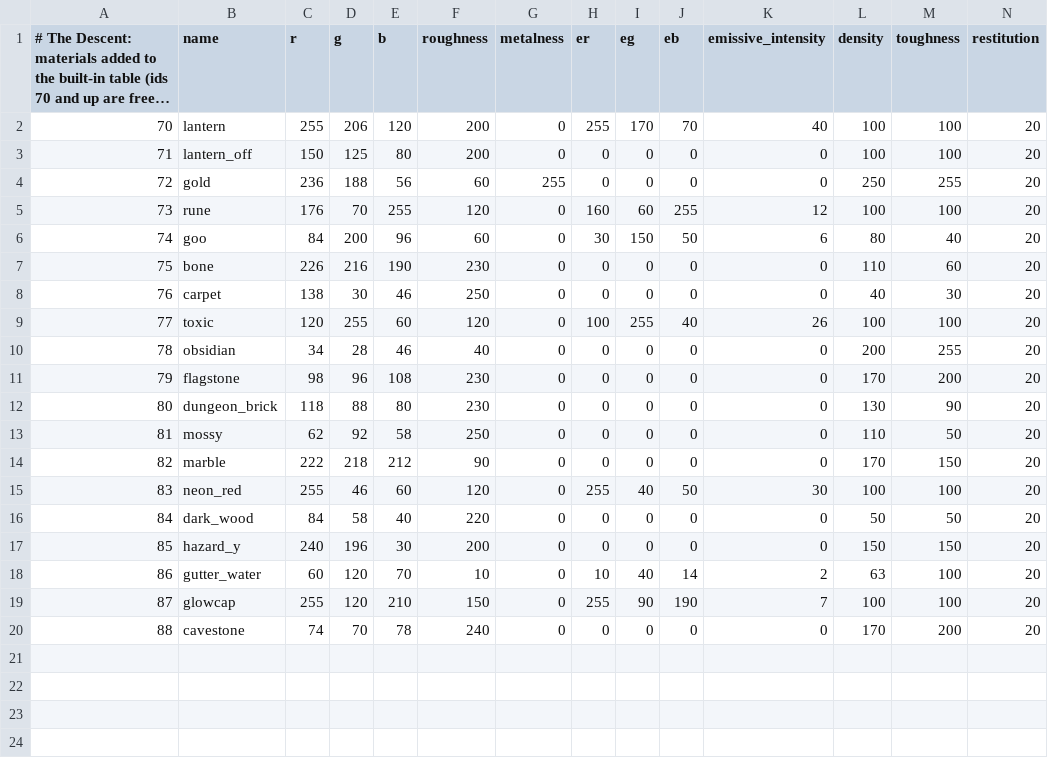
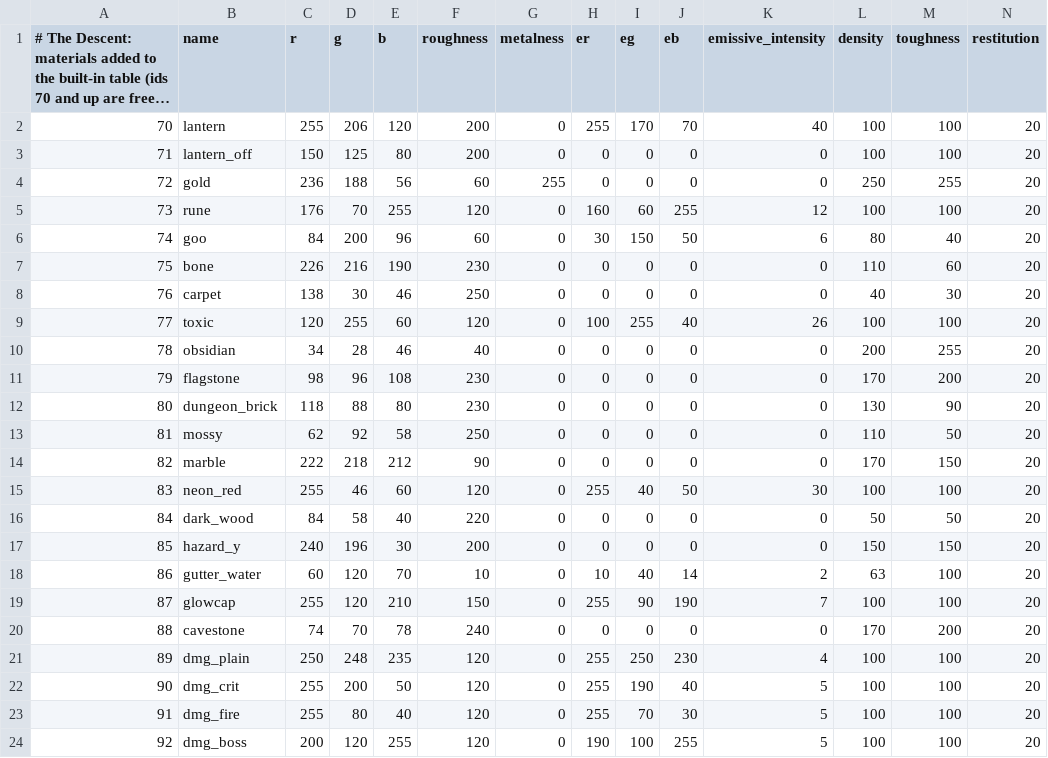
Before and after one commit to Xaven89/dungeon-crawler, a CSV file: projects/dungeon_crawler/materials.csv, drawn as a sheet; only a part is shown; long unchanged cells end in …; rows hold the shown columns only; the diff names each change by its address in the sheet, - before the commit and + after, or states it on an @@ line.

```diff
--- a/projects/dungeon_crawler/materials.csv
+++ b/projects/dungeon_crawler/materials.csv
+row 21: 89 | dmg_plain | 250 | 248 | 235 | 120 | 0 | 255 | 250 | 230 | 4 | 100 | 100 | 20
+row 22: 90 | dmg_crit | 255 | 200 | 50 | 120 | 0 | 255 | 190 | 40 | 5 | 100 | 100 | 20
+row 23: 91 | dmg_fire | 255 | 80 | 40 | 120 | 0 | 255 | 70 | 30 | 5 | 100 | 100 | 20
+row 24: 92 | dmg_boss | 200 | 120 | 255 | 120 | 0 | 190 | 100 | 255 | 5 | 100 | 100 | 20
```
Also changed, not shown: 7 other files.
